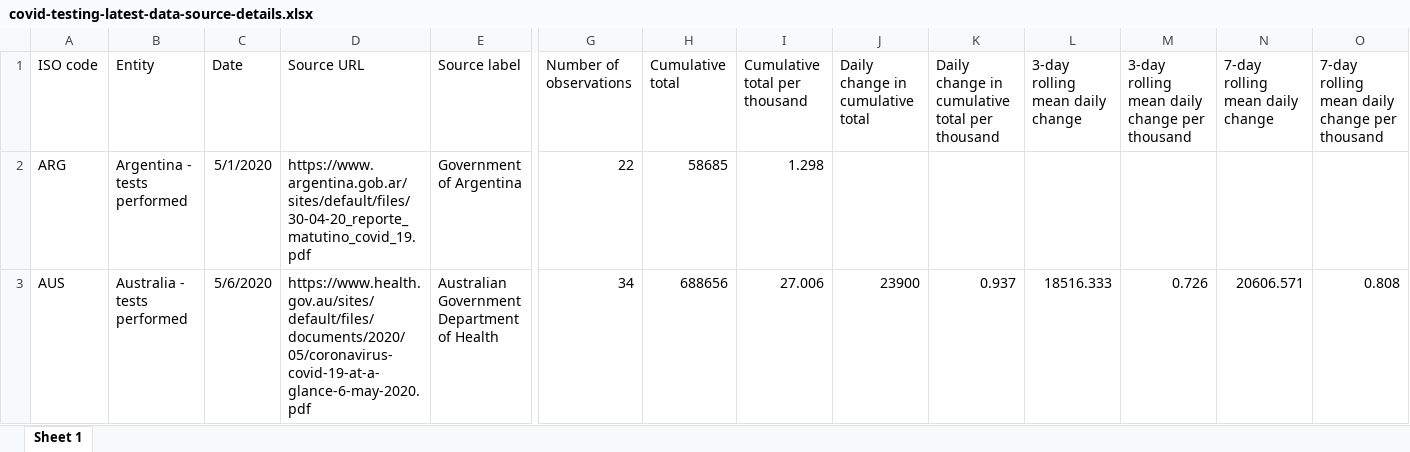
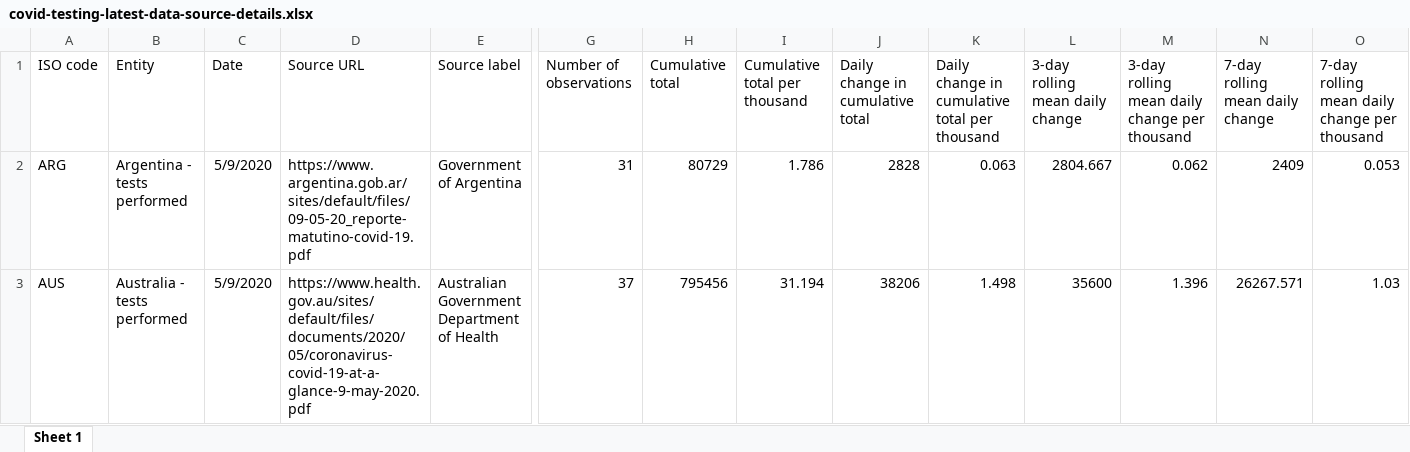
Before and after one commit to alainrochette/COVID19-Graphs, an Excel workbook: testing/covid-testing-latest-data-source-details.xlsx, sheet Sheet 1, drawn as a sheet; only a part is shown, gaps mark what is left out; values as stored, in another font and other column widths than the file's, no borders; the diff covers the shown part only; the diff names each change by its address in the sheet, - before the commit and + after, or states it on an @@ line.

```diff
--- a/testing/covid-testing-latest-data-source-details.xlsx (sheet Sheet 1)
+++ b/testing/covid-testing-latest-data-source-details.xlsx (sheet Sheet 1)
-C2 (Date): 5/1/2020
+C2 (Date): 5/9/2020
-D2 (Source URL): https://www.argentina.gob.ar/sites/default/files/30-04-20_reporte_matutino_covid_19.pdf
+D2 (Source URL): https://www.argentina.gob.ar/sites/default/files/09-05-20_reporte-matutino-covid-19.pdf
-G2 (Number of observations): 22
+G2 (Number of observations): 31
-H2 (Cumulative total): 58685
+H2 (Cumulative total): 80729
-I2 (Cumulative total per thousand): 1.298
+I2 (Cumulative total per thousand): 1.786
-J2 (Daily change in cumulative total): (empty)
+J2 (Daily change in cumulative total): 2828
-K2: (empty)
+K2: 0.063
-L2 (3-day rolling mean daily change): (empty)
+L2 (3-day rolling mean daily change): 2804.667
-M2: (empty)
+M2: 0.062
-N2 (7-day rolling mean daily change): (empty)
+N2 (7-day rolling mean daily change): 2409
-O2: (empty)
+O2: 0.053
-C3 (Date): 5/6/2020
+C3 (Date): 5/9/2020
-D3 (Source URL): https://www.health.gov.au/sites/default/files/documents/2020/05/coronavirus-covid-19-at-a-glance-6-may-2020.pdf
+D3 (Source URL): https://www.health.gov.au/sites/default/files/documents/2020/05/coronavirus-covid-19-at-a-glance-9-may-2020.pdf
-G3 (Number of observations): 34
+G3 (Number of observations): 37
-H3 (Cumulative total): 688656
+H3 (Cumulative total): 795456
-I3 (Cumulative total per thousand): 27.006
+I3 (Cumulative total per thousand): 31.194
-J3 (Daily change in cumulative total): 23900
+J3 (Daily change in cumulative total): 38206
-K3: 0.937
+K3: 1.498
-L3 (3-day rolling mean daily change): 18516.333
+L3 (3-day rolling mean daily change): 35600
-M3: 0.726
+M3: 1.396
-N3 (7-day rolling mean daily change): 20606.571
+N3 (7-day rolling mean daily change): 26267.571
-O3: 0.808
+O3: 1.03
```
Also changed, not shown: 3 added rows, 3 removed rows and 731 edited cells elsewhere in this sheet, testing/covid-testing-all-observations.xlsx, 15 other files.
